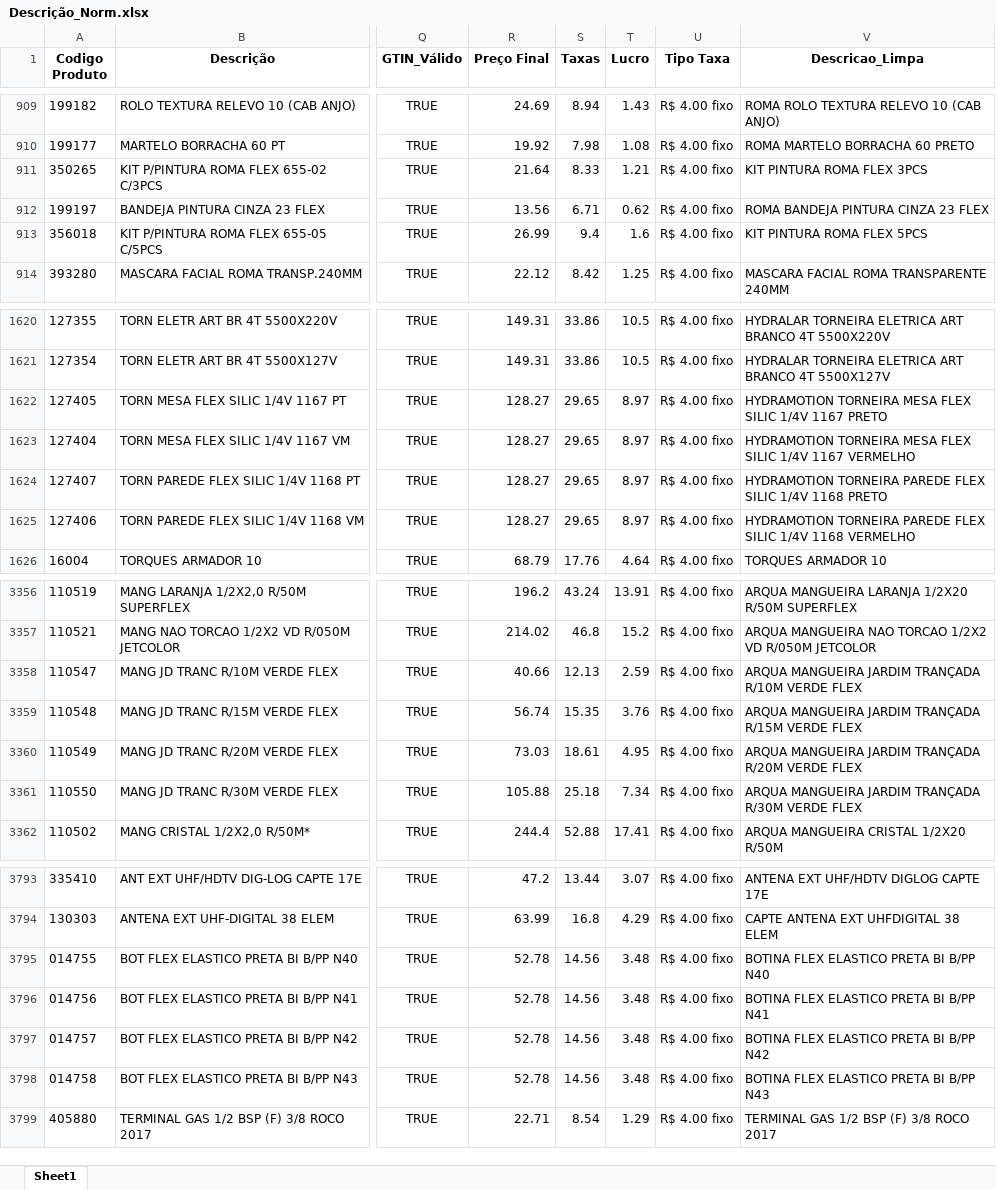
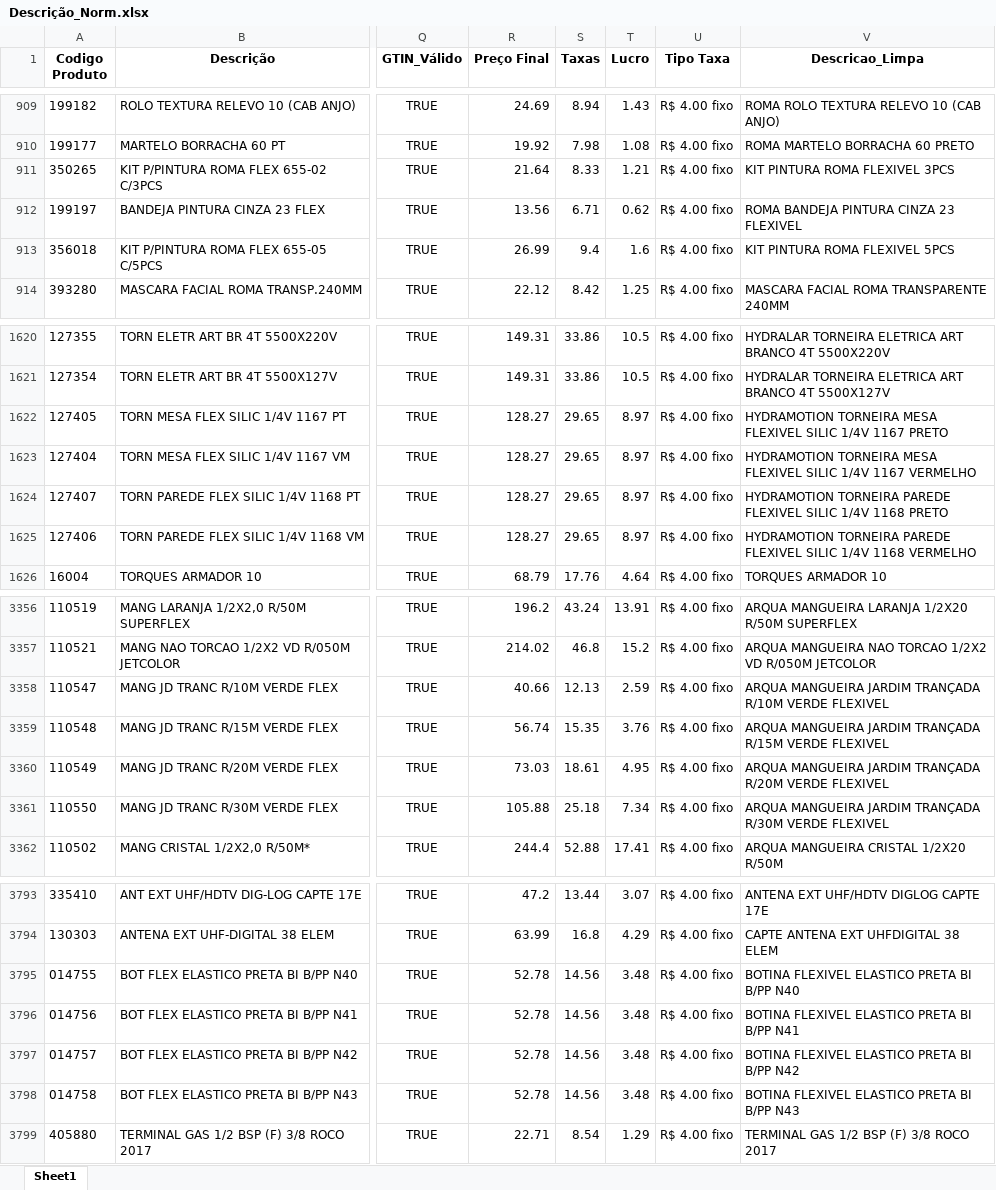
Before and after one commit to Lucas-Fernandes-Silva/auto_shopee, an Excel workbook: planilhas/outputs/Descrição_Norm.xlsx, sheet Sheet1, drawn as a sheet; only a part is shown, gaps mark what is left out; values as stored, in another font and other column widths than the file's, no borders; the diff covers the shown part only; the diff names each change by its address in the sheet, - before the commit and + after, or states it on an @@ line.

```diff
--- a/planilhas/outputs/Descrição_Norm.xlsx (sheet Sheet1)
+++ b/planilhas/outputs/Descrição_Norm.xlsx (sheet Sheet1)
-V911 (Descricao_Limpa): KIT PINTURA ROMA FLEX 3PCS
+V911 (Descricao_Limpa): KIT PINTURA ROMA FLEXIVEL 3PCS
-V912 (Descricao_Limpa): ROMA BANDEJA PINTURA CINZA 23 FLEX
+V912 (Descricao_Limpa): ROMA BANDEJA PINTURA CINZA 23 FLEXIVEL
-V913 (Descricao_Limpa): KIT PINTURA ROMA FLEX 5PCS
+V913 (Descricao_Limpa): KIT PINTURA ROMA FLEXIVEL 5PCS
-V1622 (Descricao_Limpa): …TORNEIRA MESA FLEX SILIC 1/4V…
+V1622 (Descricao_Limpa): …TORNEIRA MESA FLEXIVEL SILIC 1/4V…
-V1623 (Descricao_Limpa): …TORNEIRA MESA FLEX SILIC 1/4V…
+V1623 (Descricao_Limpa): …TORNEIRA MESA FLEXIVEL SILIC 1/4V…
-V1624 (Descricao_Limpa): …TORNEIRA PAREDE FLEX SILIC 1/4V…
+V1624 (Descricao_Limpa): …TORNEIRA PAREDE FLEXIVEL SILIC 1/4V…
-V1625 (Descricao_Limpa): …TORNEIRA PAREDE FLEX SILIC 1/4V…
+V1625 (Descricao_Limpa): …TORNEIRA PAREDE FLEXIVEL SILIC 1/4V…
-V3358 (Descricao_Limpa): …R/10M VERDE FLEX
+V3358 (Descricao_Limpa): …R/10M VERDE FLEXIVEL
-V3359 (Descricao_Limpa): …R/15M VERDE FLEX
+V3359 (Descricao_Limpa): …R/15M VERDE FLEXIVEL
-V3360 (Descricao_Limpa): …R/20M VERDE FLEX
+V3360 (Descricao_Limpa): …R/20M VERDE FLEXIVEL
-V3361 (Descricao_Limpa): …R/30M VERDE FLEX
+V3361 (Descricao_Limpa): …R/30M VERDE FLEXIVEL
-V3795 (Descricao_Limpa): BOTINA FLEX ELASTICO PRETA BI B/PP N40
+V3795 (Descricao_Limpa): BOTINA FLEXIVEL ELASTICO PRETA BI B/PP N40
-V3796 (Descricao_Limpa): BOTINA FLEX ELASTICO PRETA BI B/PP N41
+V3796 (Descricao_Limpa): BOTINA FLEXIVEL ELASTICO PRETA BI B/PP N41
-V3797 (Descricao_Limpa): BOTINA FLEX ELASTICO PRETA BI B/PP N42
+V3797 (Descricao_Limpa): BOTINA FLEXIVEL ELASTICO PRETA BI B/PP N42
-V3798 (Descricao_Limpa): BOTINA FLEX ELASTICO PRETA BI B/PP N43
+V3798 (Descricao_Limpa): BOTINA FLEXIVEL ELASTICO PRETA BI B/PP N43
```
Also changed, not shown: 33 edited cells elsewhere in this sheet, Produtos_Classificados.xlsx, Relatorio_Dominios_Ambiguos.xlsx, 4 other files.
